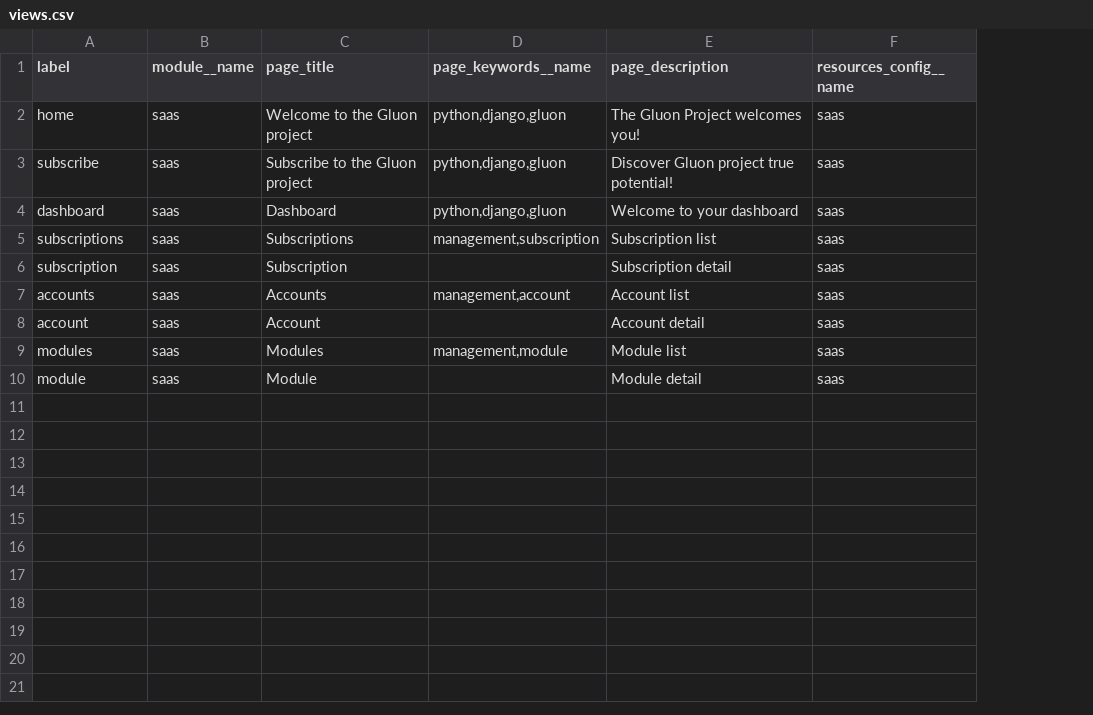
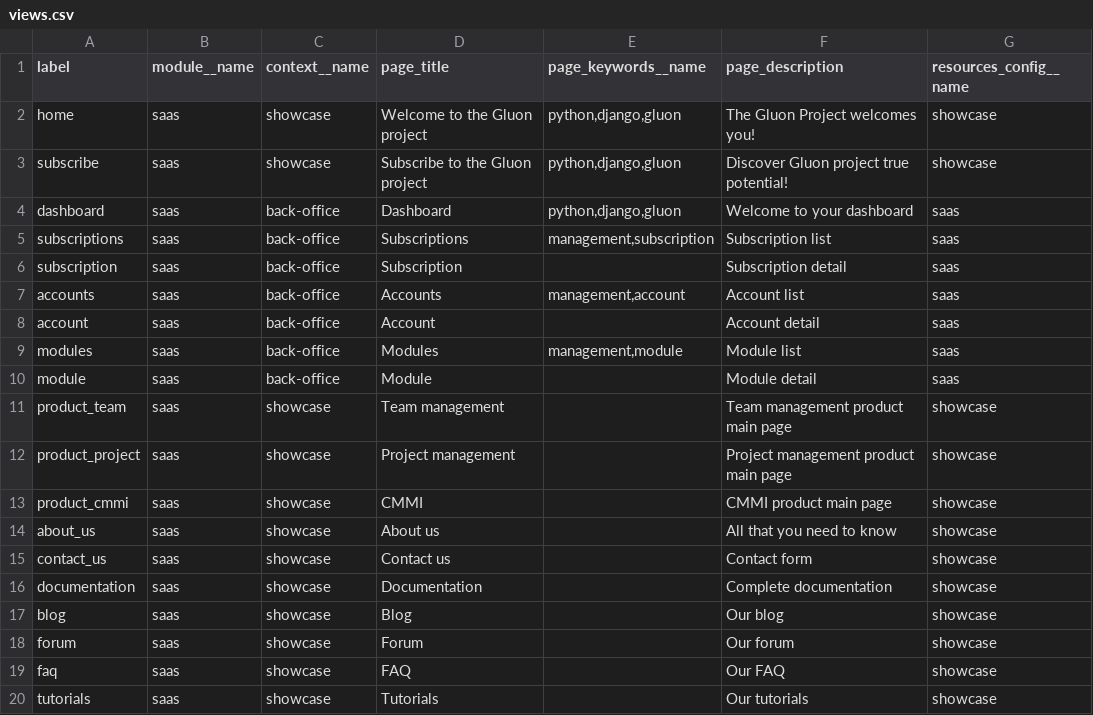
Before and after one commit to inspyration/django-gluon, a CSV file: gluon/saas/imports/views.csv, drawn as a sheet; addresses are those after the commit; the diff names each change by its address in the sheet, - before the commit and + after, or states it on an @@ line.

```diff
--- a/gluon/saas/imports/views.csv
+++ b/gluon/saas/imports/views.csv
+column C (context__name), rows 2-10: showcase | showcase | back-office | back-office | back-office | back-office | back-office | back-office | back-office
-G2:G3 (resources_config__name): saas
+G2:G3 (resources_config__name): showcase
+row 11: product_team | saas | showcase | Team management |  | Team management product main page | showcase
+row 12: product_project | saas | showcase | Project management |  | Project management product main page | showcase
+row 13: product_cmmi | saas | showcase | CMMI |  | CMMI product main page | showcase
+row 14: about_us | saas | showcase | About us |  | All that you need to know | showcase
+row 15: contact_us | saas | showcase | Contact us |  | Contact form | showcase
+row 16: documentation | saas | showcase | Documentation |  | Complete documentation | showcase
+row 17: blog | saas | showcase | Blog |  | Our blog | showcase
+row 18: forum | saas | showcase | Forum |  | Our forum | showcase
+row 19: faq | saas | showcase | FAQ |  | Our FAQ | showcase
+row 20: tutorials | saas | showcase | Tutorials |  | Our tutorials | showcase
```
Also changed, not shown: gluon/saas/imports/http_resources_config.csv, gluon/saas/imports/menu_items.csv, 6 other files.
